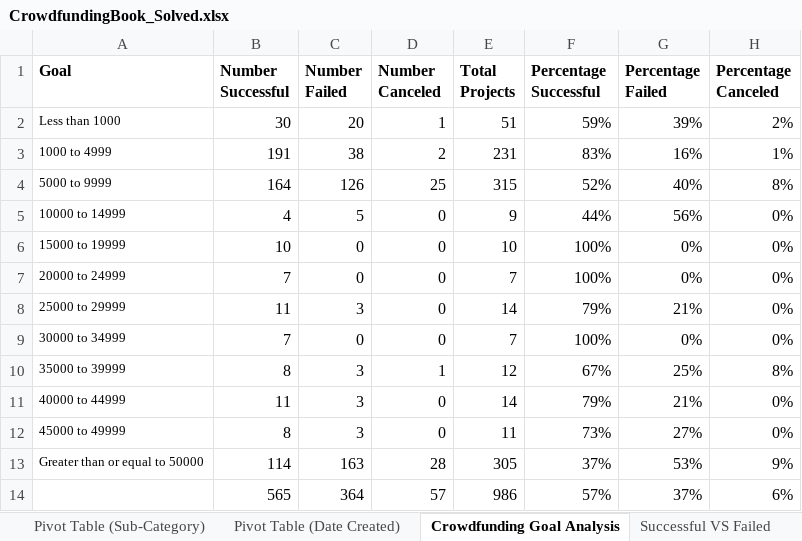
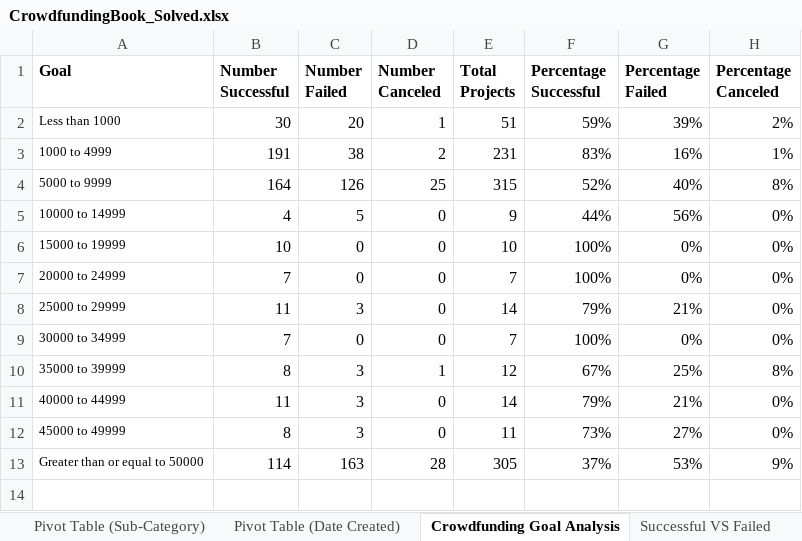
Before and after one commit to sharvil-koonjul/excel-challenge, an Excel workbook: CrowdfundingBook_Solved.xlsx, sheet Crowdfunding Goal Analysis, drawn as a sheet; values as stored, in another font and other column widths than the file's, no borders; charts and pictures not drawn; the diff names each change by its address in the sheet, - before the commit and + after, or states it on an @@ line.

Commit message:
Update CrowdfundingBook_Solved.xlsx

```diff
--- a/CrowdfundingBook_Solved.xlsx (sheet Crowdfunding Goal Analysis)
+++ b/CrowdfundingBook_Solved.xlsx (sheet Crowdfunding Goal Analysis)
-row 14:  | 565 | 364 | 57 | 986 | 57% | 37% | 6%
```
Also changed, not shown: formulas that keep their value.
